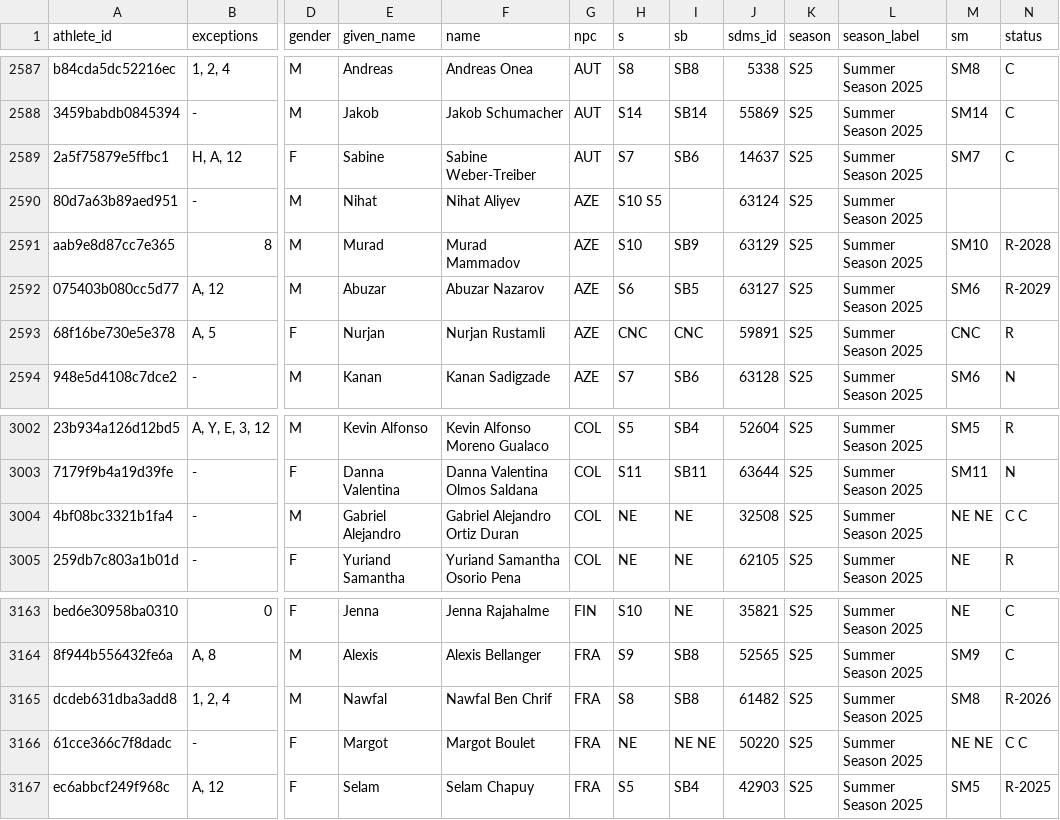
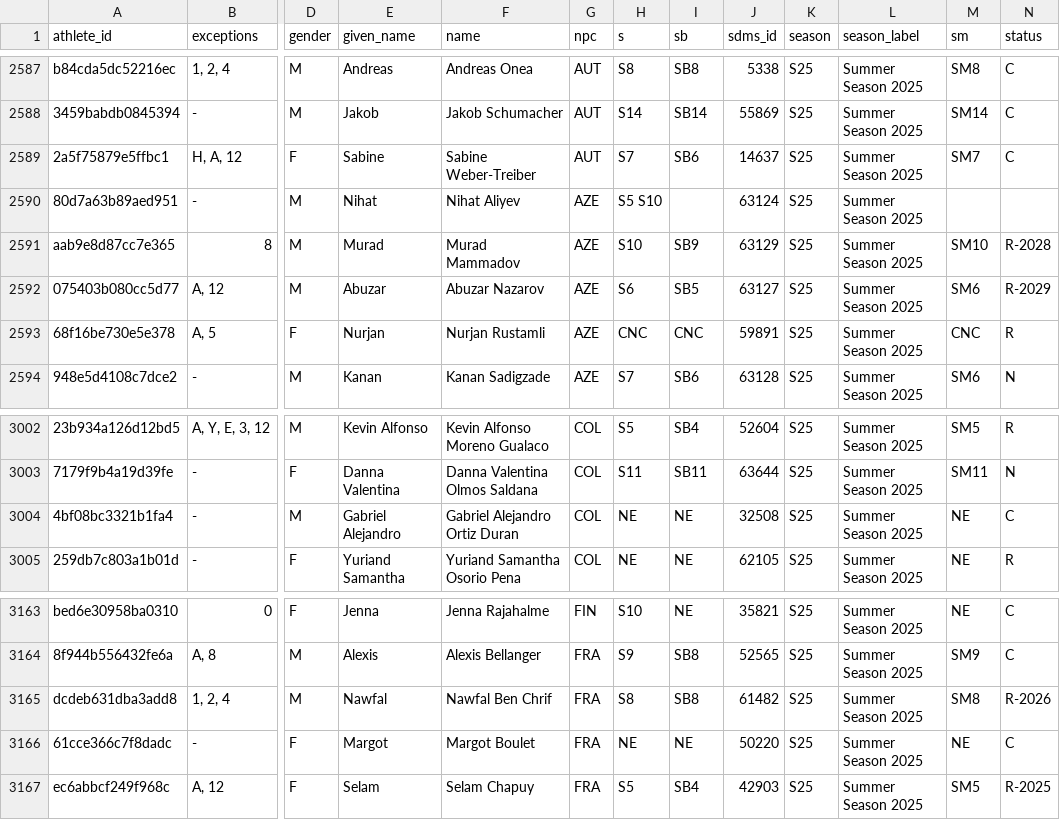
Before and after one commit to OpenWaterXT/1, a CSV file: data/latest.csv, drawn as a sheet; only a part is shown, gaps mark what is left out; the diff names each change by its address in the sheet, - before the commit and + after, or states it on an @@ line.

```diff
--- a/data/latest.csv
+++ b/data/latest.csv
-H2590 (s): S10 S5
+H2590 (s): S5 S10
-M3004 (sm): NE NE
+M3004 (sm): NE
-N3004 (status): C C
+N3004 (status): C
-I3166 (sb): NE NE
+I3166 (sb): NE
-M3166 (sm): NE NE
+M3166 (sm): NE
-N3166 (status): C C
+N3166 (status): C
```
Also changed, not shown: data/seasons/S25.csv, 3 other files.
